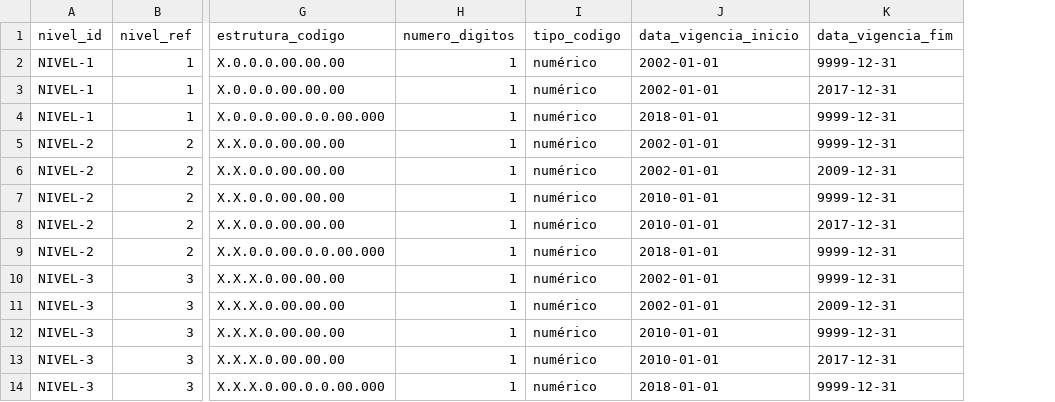
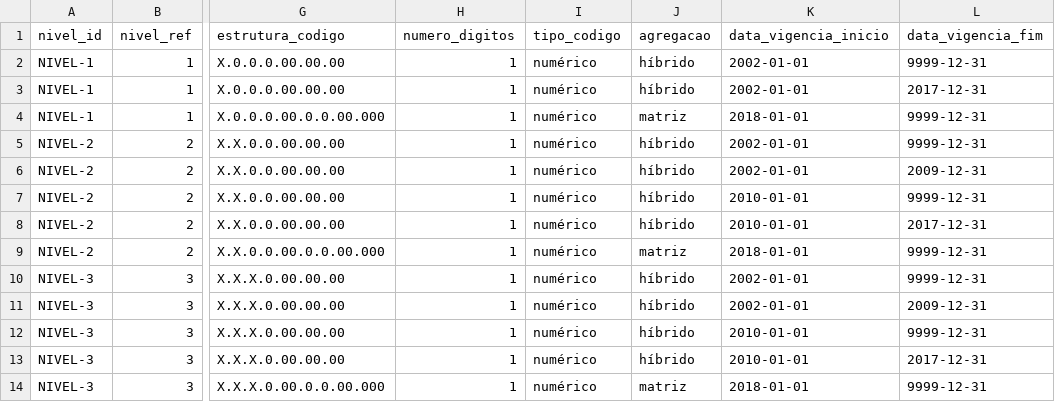
Before and after one commit to splor-mg/classificador-receita, a CSV file: docs/assets/seed_nivel_hierarquico.csv, drawn as a sheet; only a part is shown, gaps mark what is left out; the diff names each change by its address in the sheet, - before the commit and + after, or states it on an @@ line.

Commit message:
feat(nivel): record Agregação and reject an incompatible matriz flag on save See #85 See #86
The hierarchical level stores Híbrido, Matriz, or Detalhe. Saving an item
rejects Detalhe on a Matriz level and Matriz on a Detalhe level.

```diff
--- a/docs/assets/seed_nivel_hierarquico.csv
+++ b/docs/assets/seed_nivel_hierarquico.csv
+column J (agregacao), rows 2-14: híbrido | híbrido | matriz | híbrido | híbrido | híbrido | híbrido | matriz | híbrido | híbrido | híbrido | híbrido | matriz
```
Also changed, not shown: 10 other files.
